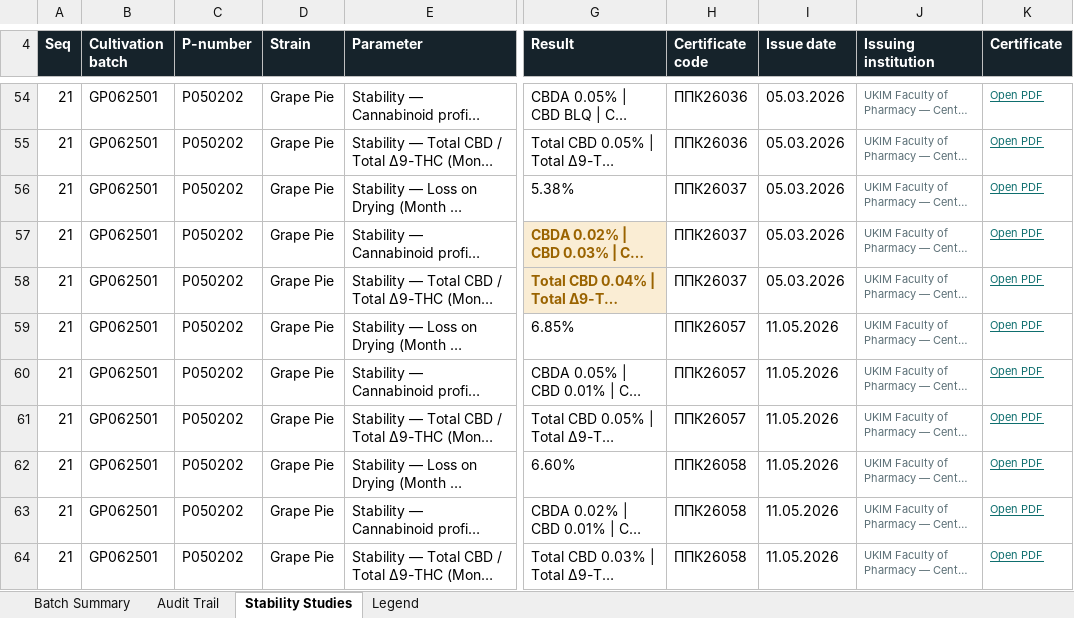
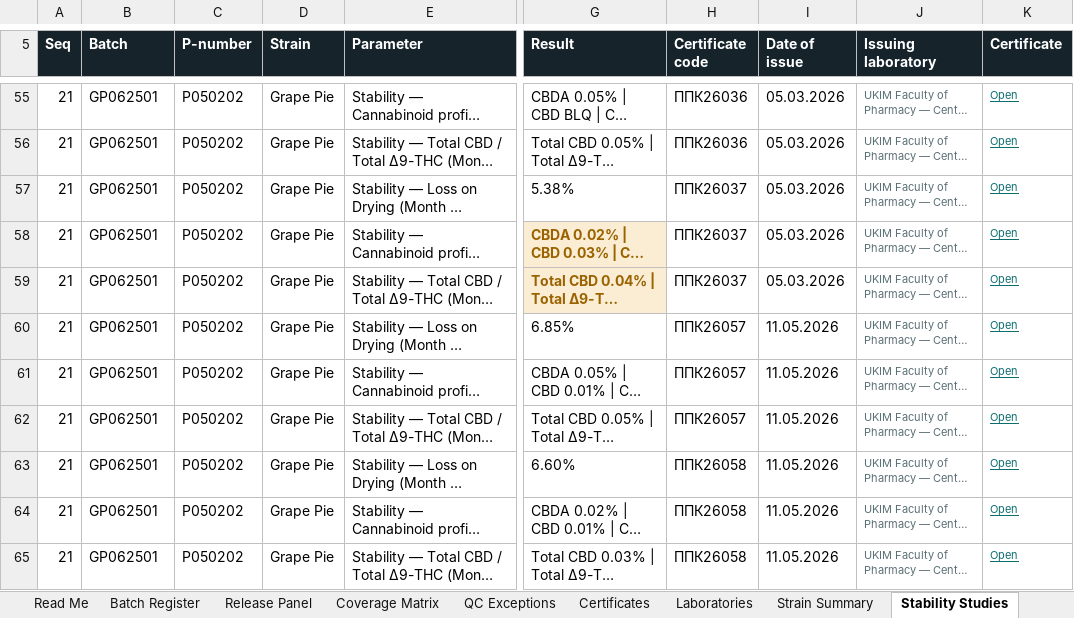
Before and after one commit to 3p4e/letta-stack, an Excel workbook: ingestion/coa_track/letta-imb-coas/exports/PP_eCoA_Master_Database.xlsx, sheet Stability Studies, drawn as a sheet; only a part is shown, gaps mark what is left out; long unchanged cells end in …; values as stored, in another font and other column widths than the file's, no borders; addresses are those after the commit; the diff covers the shown part only; the diff names each change by its address in the sheet, - before the commit and + after, or states it on an @@ line.

```diff
--- a/ingestion/coa_track/letta-imb-coas/exports/PP_eCoA_Master_Database.xlsx (sheet Stability Studies)
+++ b/ingestion/coa_track/letta-imb-coas/exports/PP_eCoA_Master_Database.xlsx (sheet Stability Studies)
-sheet tab: Batch Summary
+sheet tab: Read Me
-sheet tab: Audit Trail
+sheet tab: Batch Register
-sheet tab: Legend
+sheet tab: Coverage Matrix
+sheet tab: Release Panel
+sheet tab: QC Exceptions
+sheet tab: Certificates
+sheet tab: Laboratories
+sheet tab: Strain Summary
@@ sheet tab order changed: Read Me | Batch Register | Release Panel | Coverage Matrix | QC Exceptions | Certificates | Laboratories | Strain Summary | Stability Studies @@
-B5: Cultivation batch
+B5: Batch
-I5: Issue date
+I5: Date of issue
-J5: Issuing institution
+J5: Issuing laboratory
-K55:K65 (Certificate): Open PDF
+K55:K65 (Certificate): Open
```
Also changed, not shown: 1 added row, 51 edited cells and cell formats elsewhere in this sheet, sheet Batch Register, sheet Read Me, sheet Coverage Matrix, other sheet tabs, 2 other files.
